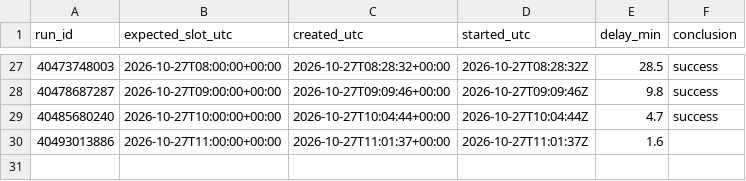
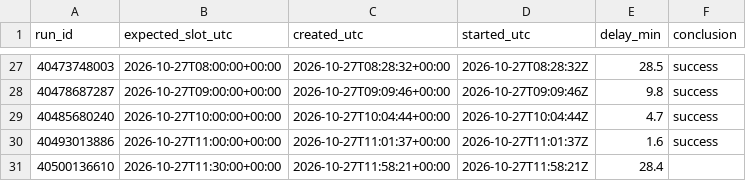
Before and after one commit to forgefinance63-commits/formheartbeat, a CSV file: metrics/schedule_punctuality.csv, drawn as a sheet; only a part is shown, gaps mark what is left out.

```diff
--- a/metrics/schedule_punctuality.csv
+++ b/metrics/schedule_punctuality.csv
@@ -29,2 +29,3 @@ run_id,expected_slot_utc,created_utc,started_utc,delay_min,conclusion
 40485680240,2026-10-27T10:00:00+00:00,2026-10-27T10:04:44+00:00,2026-10-27T10:04:44Z,4.7,success
-40493013886,2026-10-27T11:00:00+00:00,2026-10-27T11:01:37+00:00,2026-10-27T11:01:37Z,1.6,
+40493013886,2026-10-27T11:00:00+00:00,2026-10-27T11:01:37+00:00,2026-10-27T11:01:37Z,1.6,success
+40500136610,2026-10-27T11:30:00+00:00,2026-10-27T11:58:21+00:00,2026-10-27T11:58:21Z,28.4,
```
Also changed, not shown: 4 other files.
